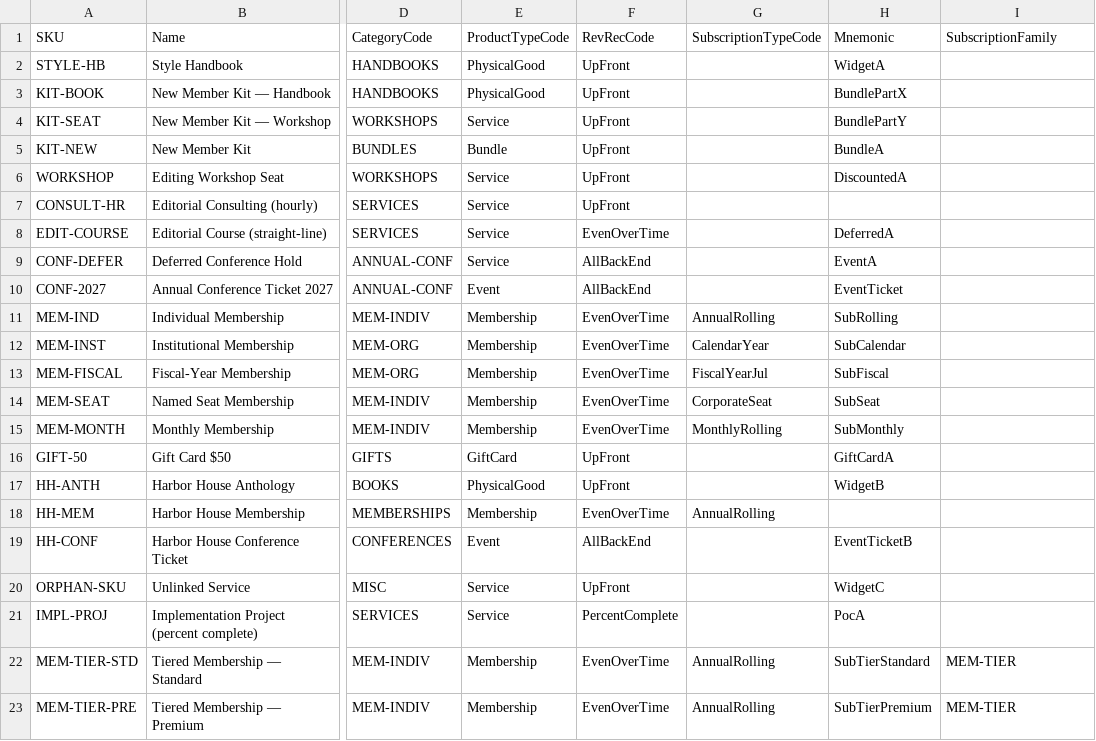
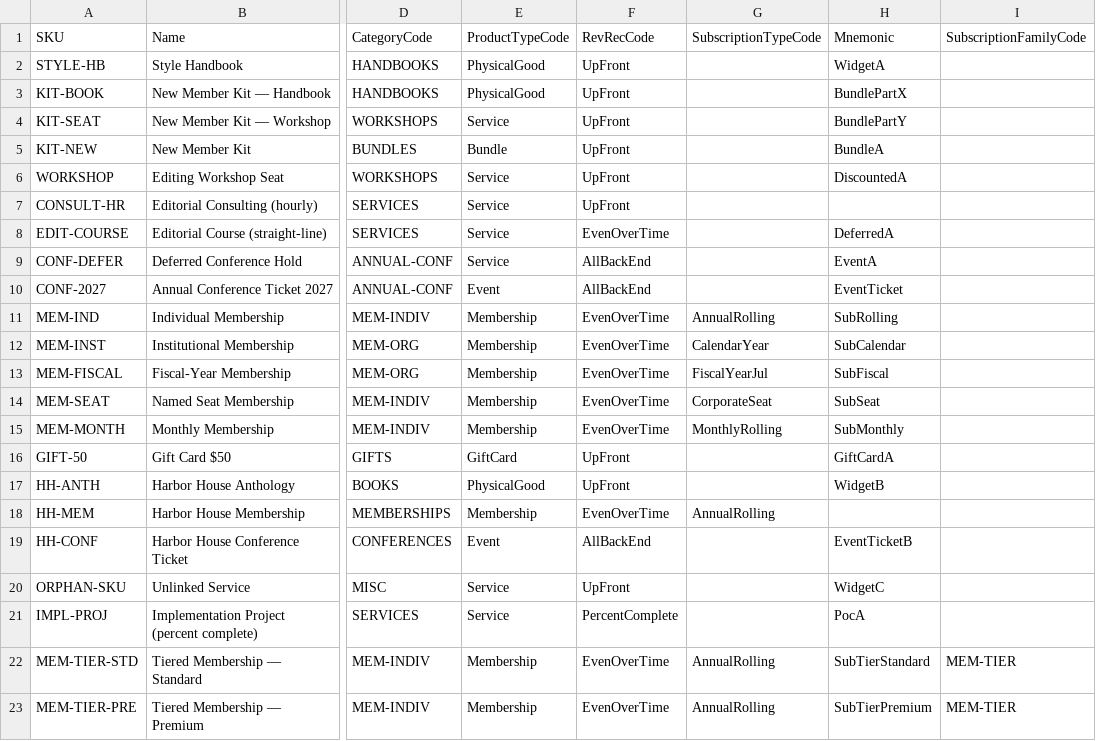
Before and after one commit to MemberJunction/bizapps-orders, a CSV file: packages/IntegrationTests/src/world/data/products.csv, drawn as a sheet; only a part is shown, gaps mark what is left out; the diff names each change by its address in the sheet, - before the commit and + after, or states it on an @@ line.

```diff
--- a/packages/IntegrationTests/src/world/data/products.csv
+++ b/packages/IntegrationTests/src/world/data/products.csv
-I1: SubscriptionFamily
+I1: SubscriptionFamilyCode
```
Also changed, not shown: 18 other files.
